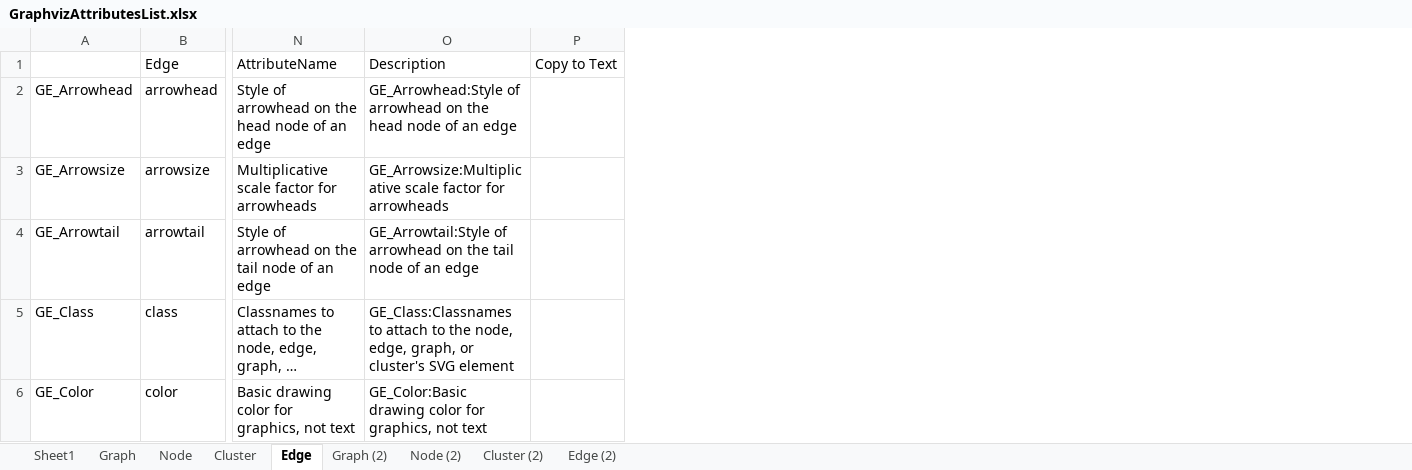
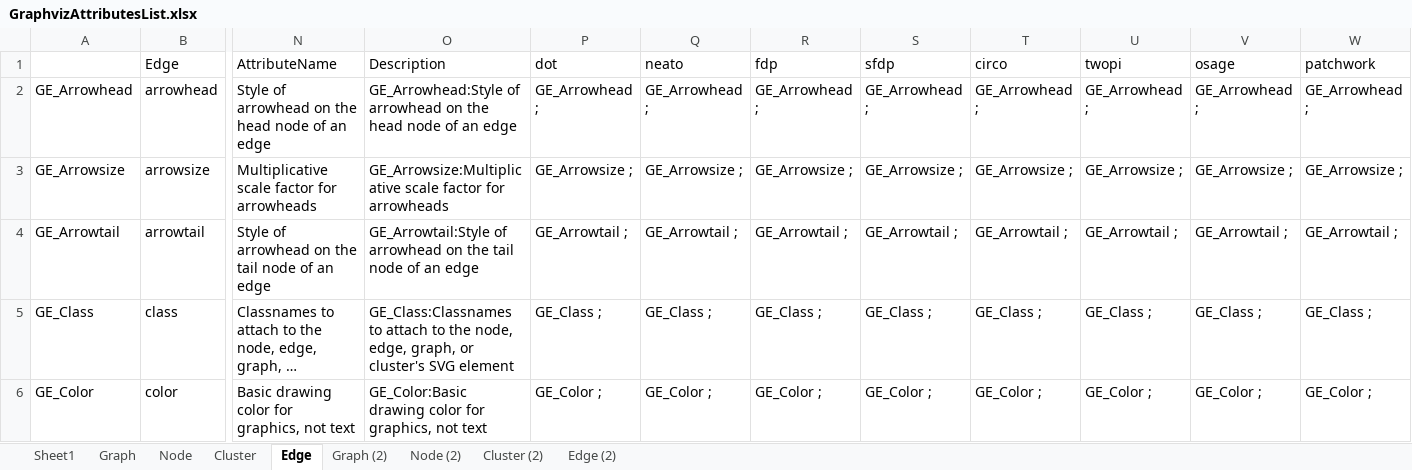
Before and after one commit to fryagbye/tinderboxwithquarto, an Excel workbook: resources/GraphvizAttributesList.xlsx, sheet Edge, drawn as a sheet; only a part is shown, gaps mark what is left out; long unchanged cells end in …; values as stored, in another font and other column widths than the file's, no borders; removed rows and columns are numbered as before the commit, all else as after; the diff covers the shown part only; the diff names each change by its address in the sheet, - before the commit and + after, or states it on an @@ line.

```diff
--- a/resources/GraphvizAttributesList.xlsx (sheet Edge)
+++ b/resources/GraphvizAttributesList.xlsx (sheet Edge)
-column P, row 1: Copy to Text
+column P, rows 1-6: dot | GE_Arrowhead ; | GE_Arrowsize ; | GE_Arrowtail ; | GE_Class ; | GE_Color ;
+column Q, rows 1-6: neato | GE_Arrowhead ; | GE_Arrowsize ; | GE_Arrowtail ; | GE_Class ; | GE_Color ;
+column R, rows 1-6: fdp | GE_Arrowhead ; | GE_Arrowsize ; | GE_Arrowtail ; | GE_Class ; | GE_Color ;
+column S, rows 1-6: sfdp | GE_Arrowhead ; | GE_Arrowsize ; | GE_Arrowtail ; | GE_Class ; | GE_Color ;
+column T, rows 1-6: circo | GE_Arrowhead ; | GE_Arrowsize ; | GE_Arrowtail ; | GE_Class ; | GE_Color ;
+column U, rows 1-6: twopi | GE_Arrowhead ; | GE_Arrowsize ; | GE_Arrowtail ; | GE_Class ; | GE_Color ;
+column V, rows 1-6: osage | GE_Arrowhead ; | GE_Arrowsize ; | GE_Arrowtail ; | GE_Class ; | GE_Color ;
+column W, rows 1-6: patchwork | GE_Arrowhead ; | GE_Arrowsize ; | GE_Arrowtail ; | GE_Class ; | GE_Color ;
```
Also changed, not shown: 2 added rows elsewhere in this sheet, sheet Cluster, sheet Node, sheet Graph, 3 other files.
